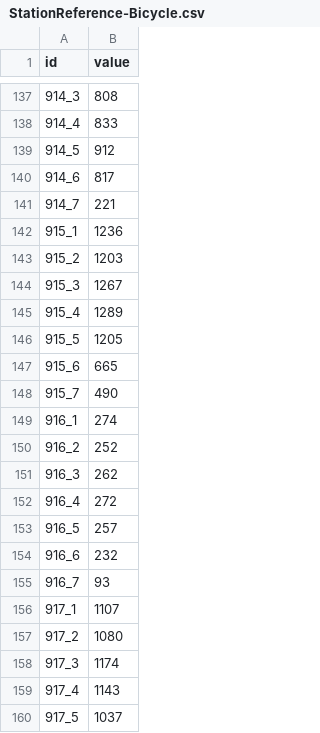
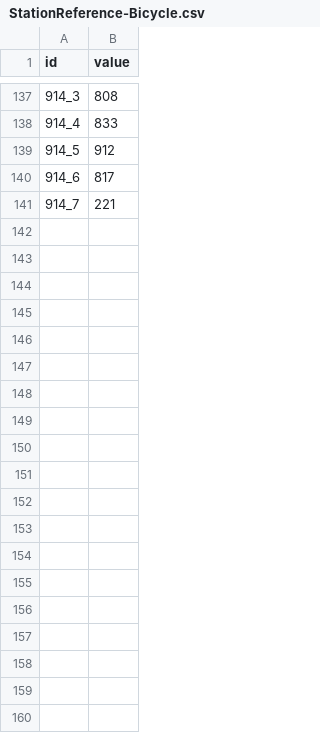
Before and after one commit to jwoLondon/mobv, a CSV file: data/basel/StationReference-Bicycle.csv, drawn as a sheet; only a part is shown, gaps mark what is left out; the diff covers the shown part only.

```diff
--- a/data/basel/StationReference-Bicycle.csv
+++ b/data/basel/StationReference-Bicycle.csv
@@ -141,20 +141 @@ id,value
 914_7,221
-915_1,1236
-915_2,1203
-915_3,1267
-915_4,1289
-915_5,1205
-915_6,665
-915_7,490
-916_1,274
-916_2,252
-916_3,262
-916_4,272
-916_5,257
-916_6,232
-916_7,93
-917_1,1107
-917_2,1080
-917_3,1174
-917_4,1143
-917_5,1037
```
Also changed, not shown: 23 removed rows elsewhere in this file, 1 other file.
